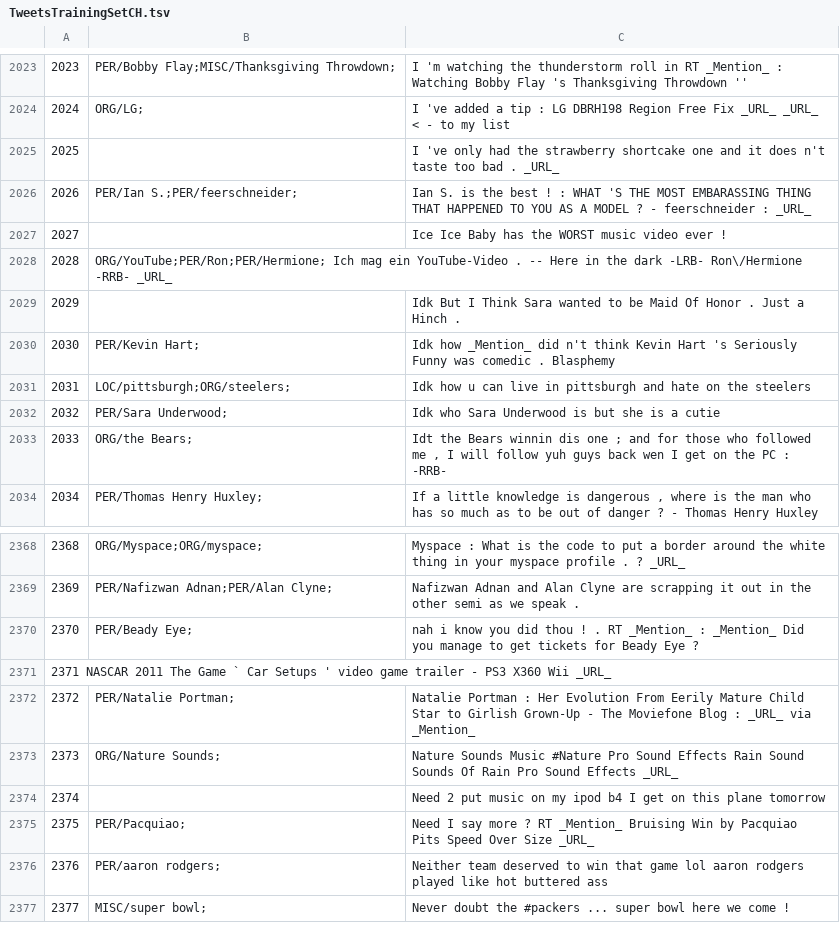
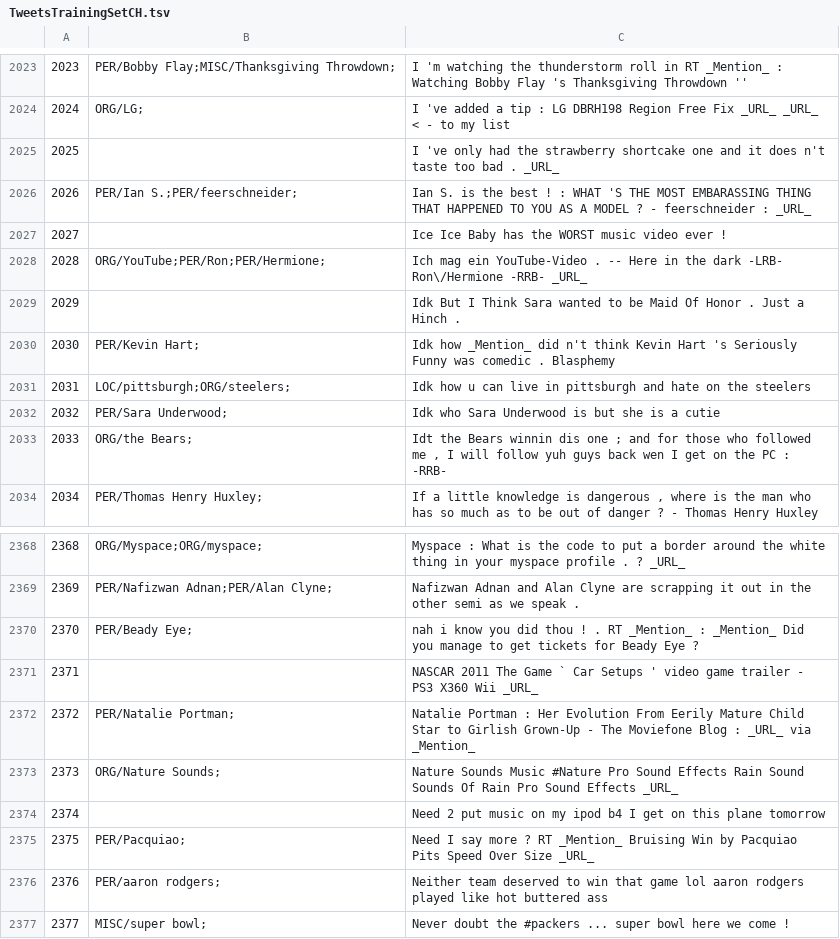
Before and after one commit to ampaeli/msm2013challengeTest, a TSV file: TweetsTrainingSetCH.tsv, drawn as a sheet; only a part is shown, gaps mark what is left out; the diff covers the shown part only.

```diff
--- a/TweetsTrainingSetCH.tsv
+++ b/TweetsTrainingSetCH.tsv
@@ -2027,3 +2027,3 @@
 2027		Ice Ice Baby has the WORST music video ever !
-2028	ORG/YouTube;PER/Ron;PER/Hermione; Ich mag ein YouTube-Video . -- Here in the dark -LRB- Ron\/Hermione -RRB- _URL_
+2028	ORG/YouTube;PER/Ron;PER/Hermione;	Ich mag ein YouTube-Video . -- Here in the dark -LRB- Ron\/Hermione -RRB- _URL_
 2029		Idk But I Think Sara wanted to be Maid Of Honor . Just a Hinch .
@@ -2370,3 +2370,3 @@
 2370	PER/Beady Eye;	nah i know you did thou ! . RT _Mention_ : _Mention_ Did you manage to get tickets for Beady Eye ?
-2371    NASCAR 2011 The Game ` Car Setups ' video game trailer - PS3 X360 Wii _URL_
+2371		NASCAR 2011 The Game ` Car Setups ' video game trailer - PS3 X360 Wii _URL_
 2372	PER/Natalie Portman;	Natalie Portman : Her Evolution From Eerily Mature Child Star to Girlish Grown-Up - The Moviefone Blog : _URL_ via _Mention_
```
Also changed, not shown: 7 added rows and 7 removed rows elsewhere in this file.
